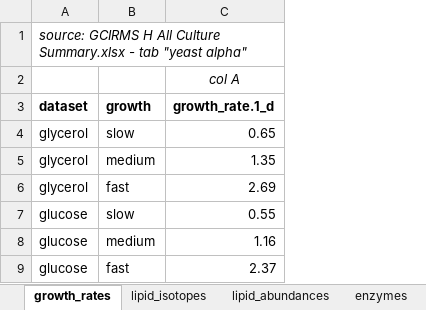
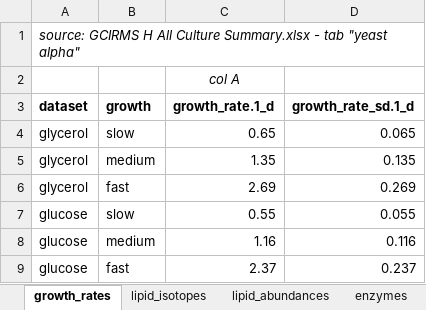
Before and after one commit to KopfLab/2023_maloney_et_al, an Excel workbook: data/raw_data.xlsx, sheet growth_rates, drawn as a sheet; values as stored, in another font and other column widths than the file's, no borders; the diff names each change by its address in the sheet, - before the commit and + after, or states it on an @@ line.

```diff
--- a/data/raw_data.xlsx (sheet growth_rates)
+++ b/data/raw_data.xlsx (sheet growth_rates)
+column D (growth_rate_sd.1_d), rows 4-9: 0.065 | 0.135 | 0.269 | 0.055 | 0.116 | 0.237
```
Also changed, not shown: 3 other files.
